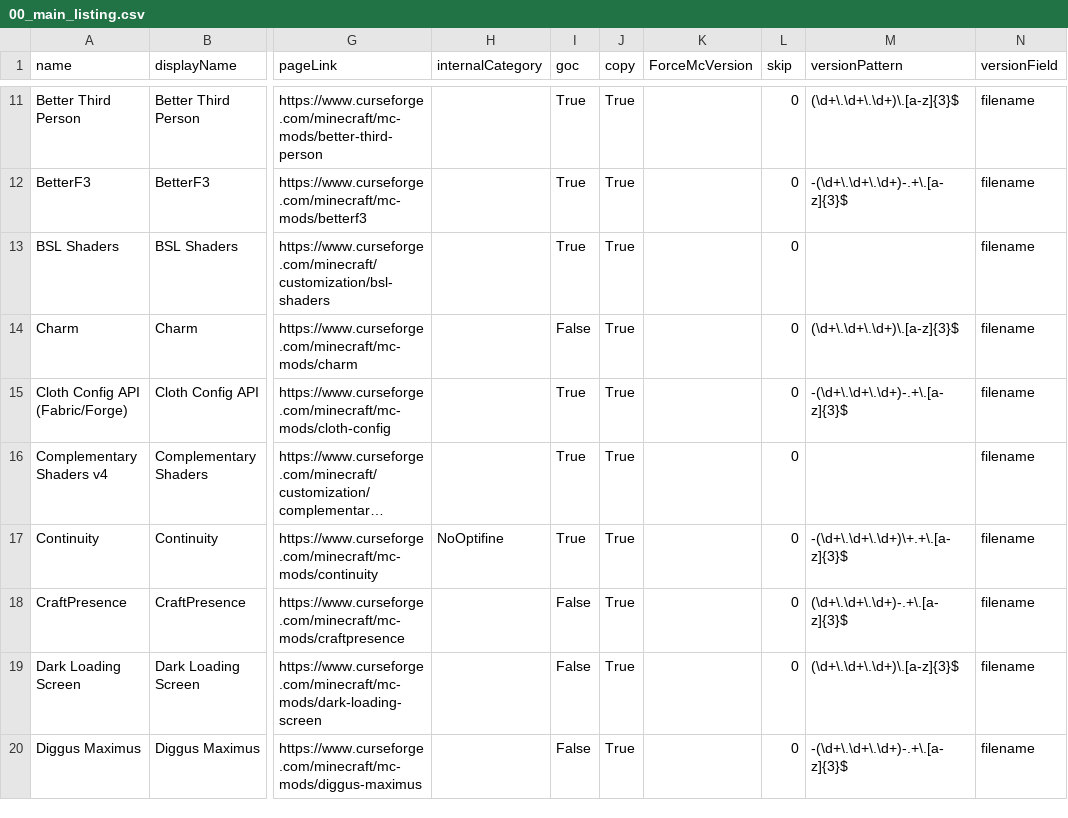
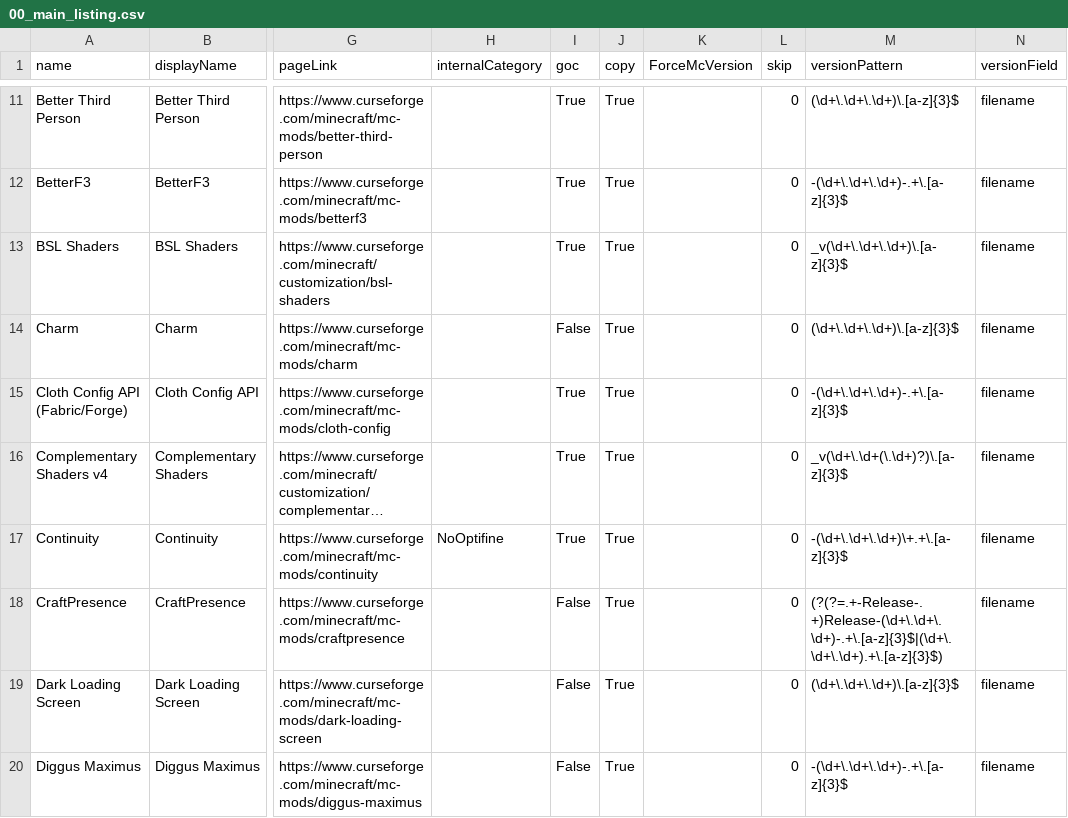
Before and after one commit to Chucky2401/Minecraft-Mods, a CSV file: csv/00_main_listing.csv, drawn as a sheet; only a part is shown, gaps mark what is left out; long unchanged cells end in …; the diff names each change by its address in the sheet, - before the commit and + after, or states it on an @@ line.

Commit message:
chore: Set regex for Shaders as is now working! Use a conditional regex for CraftPresence

```diff
--- a/csv/00_main_listing.csv
+++ b/csv/00_main_listing.csv
-M13 (versionPattern): (empty)
+M13 (versionPattern): _v(\d+\.\d+\.\d+)\.[a-z]{3}$
-M16 (versionPattern): (empty)
+M16 (versionPattern): _v(\d+\.\d+(\.\d+)?)\.[a-z]{3}$
-M18 (versionPattern): (\d+\.\d+\.\d+)-.+\.[a-z]{3}$
+M18 (versionPattern): (?(?=.+-Release-.+)Release-(\d+\.\d+\.\d+)-.+\.[a-z]{3}$|(\d+\.\d+\.\d+).+\.[a-z]{3}$)
```
